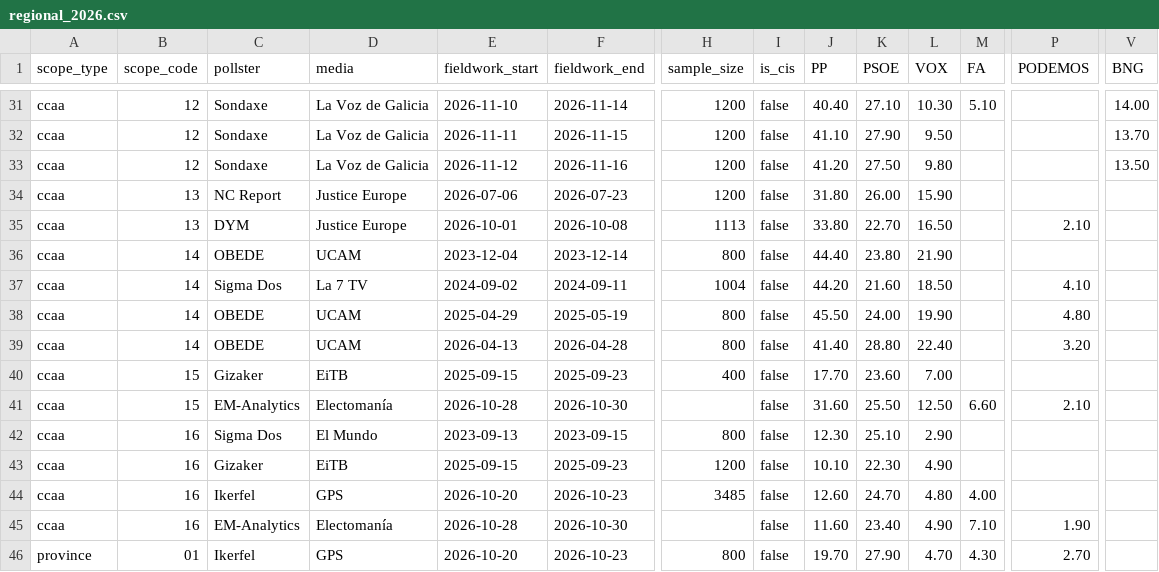
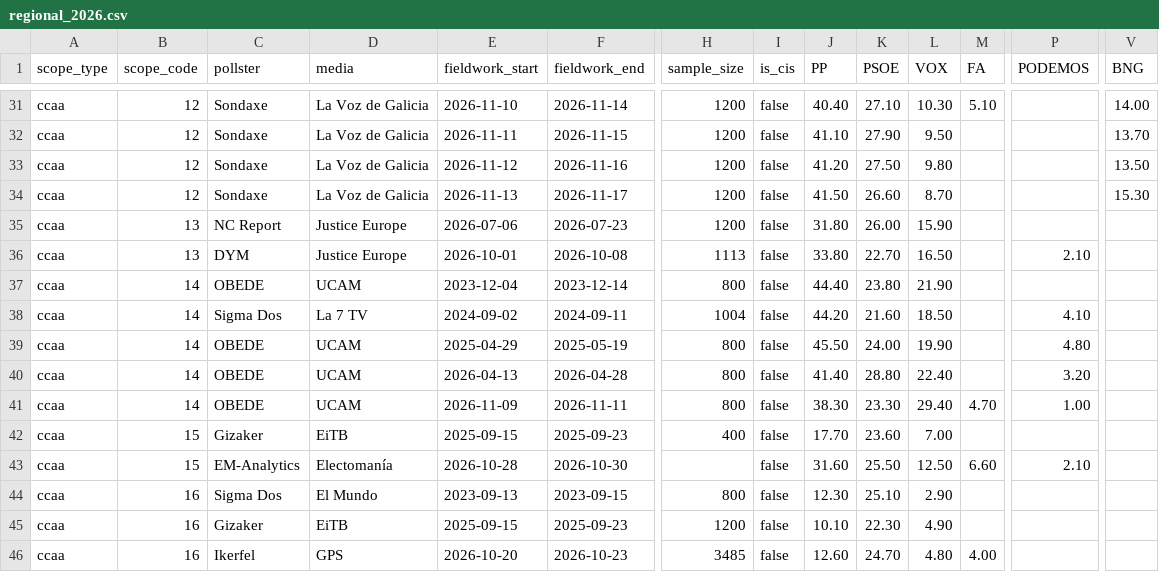
Before and after one commit to rmedranollamas/elecciones, a CSV file: data/polls/regional_2026.csv, drawn as a sheet; only a part is shown, gaps mark what is left out; the shorter side is filled out with more unchanged rows; rows hold the shown columns only; the diff names each change by its address in the sheet, - before the commit and + after, or states it on an @@ line.

```diff
--- a/data/polls/regional_2026.csv
+++ b/data/polls/regional_2026.csv
+row 34: ccaa | 12 | Sondaxe | La Voz de Galicia | 2026-11-13 | 2026-11-17 | 1200 | false | 41.50 | 26.60 | 8.70 |  |  | 15.30
+row 41: ccaa | 14 | OBEDE | UCAM | 2026-11-09 | 2026-11-11 | 800 | false | 38.30 | 23.30 | 29.40 | 4.70 | 1.00
```
Also changed, not shown: data/outputs/pollster_ratings.csv, data/polls/cis_3584_provincial.csv, 4 other files.
